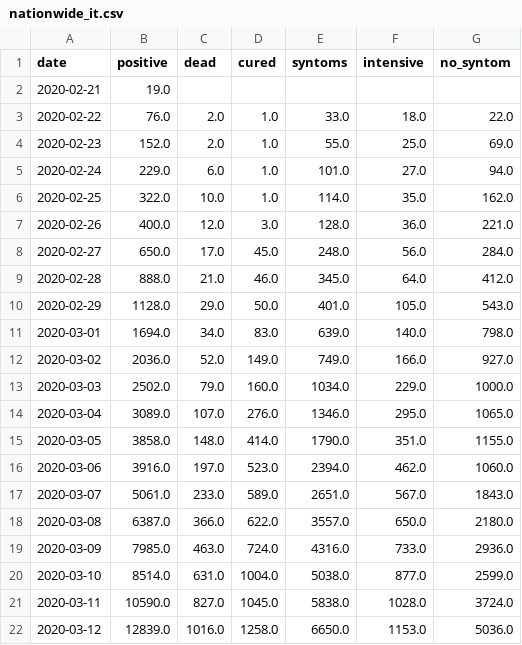
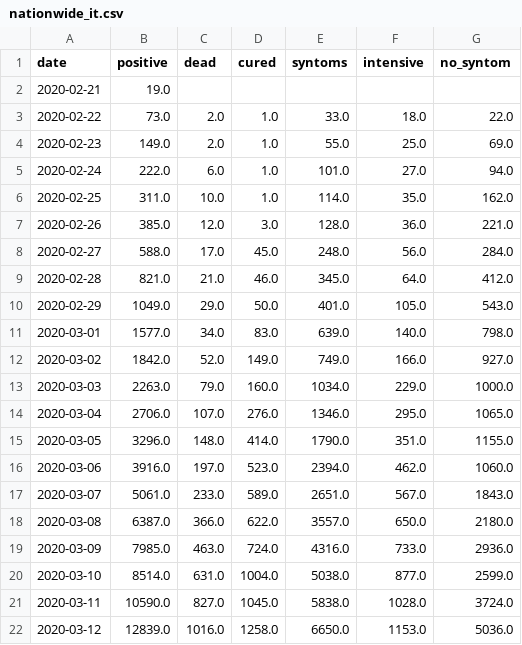
Before and after one commit to techengines/coronavirus-stats-italy, a CSV file: data/italy/nationwide_it.csv, drawn as a sheet; only a part is shown.

```diff
--- a/data/italy/nationwide_it.csv
+++ b/data/italy/nationwide_it.csv
@@ -2,15 +2,15 @@ date,positive,dead,cured,syntoms,intensive,no_syntom
 2020-02-21,19.0,,,,,
-2020-02-22,76.0,2.0,1.0,33.0,18.0,22.0
-2020-02-23,152.0,2.0,1.0,55.0,25.0,69.0
-2020-02-24,229.0,6.0,1.0,101.0,27.0,94.0
-2020-02-25,322.0,10.0,1.0,114.0,35.0,162.0
-2020-02-26,400.0,12.0,3.0,128.0,36.0,221.0
-2020-02-27,650.0,17.0,45.0,248.0,56.0,284.0
-2020-02-28,888.0,21.0,46.0,345.0,64.0,412.0
-2020-02-29,1128.0,29.0,50.0,401.0,105.0,543.0
-2020-03-01,1694.0,34.0,83.0,639.0,140.0,798.0
-2020-03-02,2036.0,52.0,149.0,749.0,166.0,927.0
-2020-03-03,2502.0,79.0,160.0,1034.0,229.0,1000.0
-2020-03-04,3089.0,107.0,276.0,1346.0,295.0,1065.0
-2020-03-05,3858.0,148.0,414.0,1790.0,351.0,1155.0
+2020-02-22,73.0,2.0,1.0,33.0,18.0,22.0
+2020-02-23,149.0,2.0,1.0,55.0,25.0,69.0
+2020-02-24,222.0,6.0,1.0,101.0,27.0,94.0
+2020-02-25,311.0,10.0,1.0,114.0,35.0,162.0
+2020-02-26,385.0,12.0,3.0,128.0,36.0,221.0
+2020-02-27,588.0,17.0,45.0,248.0,56.0,284.0
+2020-02-28,821.0,21.0,46.0,345.0,64.0,412.0
+2020-02-29,1049.0,29.0,50.0,401.0,105.0,543.0
+2020-03-01,1577.0,34.0,83.0,639.0,140.0,798.0
+2020-03-02,1842.0,52.0,149.0,749.0,166.0,927.0
+2020-03-03,2263.0,79.0,160.0,1034.0,229.0,1000.0
+2020-03-04,2706.0,107.0,276.0,1346.0,295.0,1065.0
+2020-03-05,3296.0,148.0,414.0,1790.0,351.0,1155.0
 2020-03-06,3916.0,197.0,523.0,2394.0,462.0,1060.0
```
Also changed, not shown: 2 other files.
